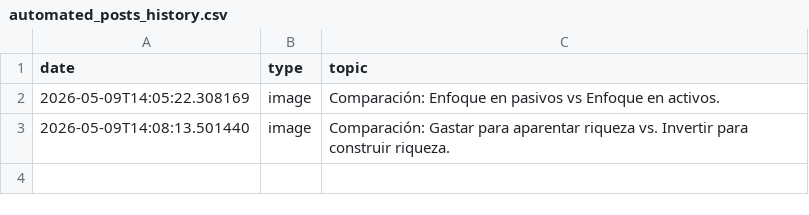
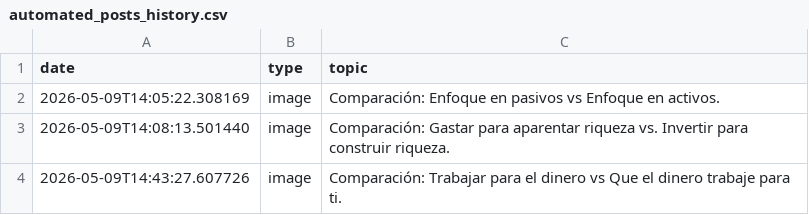
Before and after one commit to danielbenavides2001-blip/AI-Content-Automation-Engine, a CSV file: flows/image_content_generator/out_short/automated_posts_history.csv, drawn as a sheet; the diff names each change by its address in the sheet, - before the commit and + after, or states it on an @@ line.

Commit message:
chore: update post history and state [skip ci]

```diff
--- a/flows/image_content_generator/out_short/automated_posts_history.csv
+++ b/flows/image_content_generator/out_short/automated_posts_history.csv
+row 4: 2026-05-09T14:43:27.607726 | image | Comparación: Trabajar para el dinero vs Que el dinero trabaje para ti.
```
Also changed, not shown: 1 other file.
